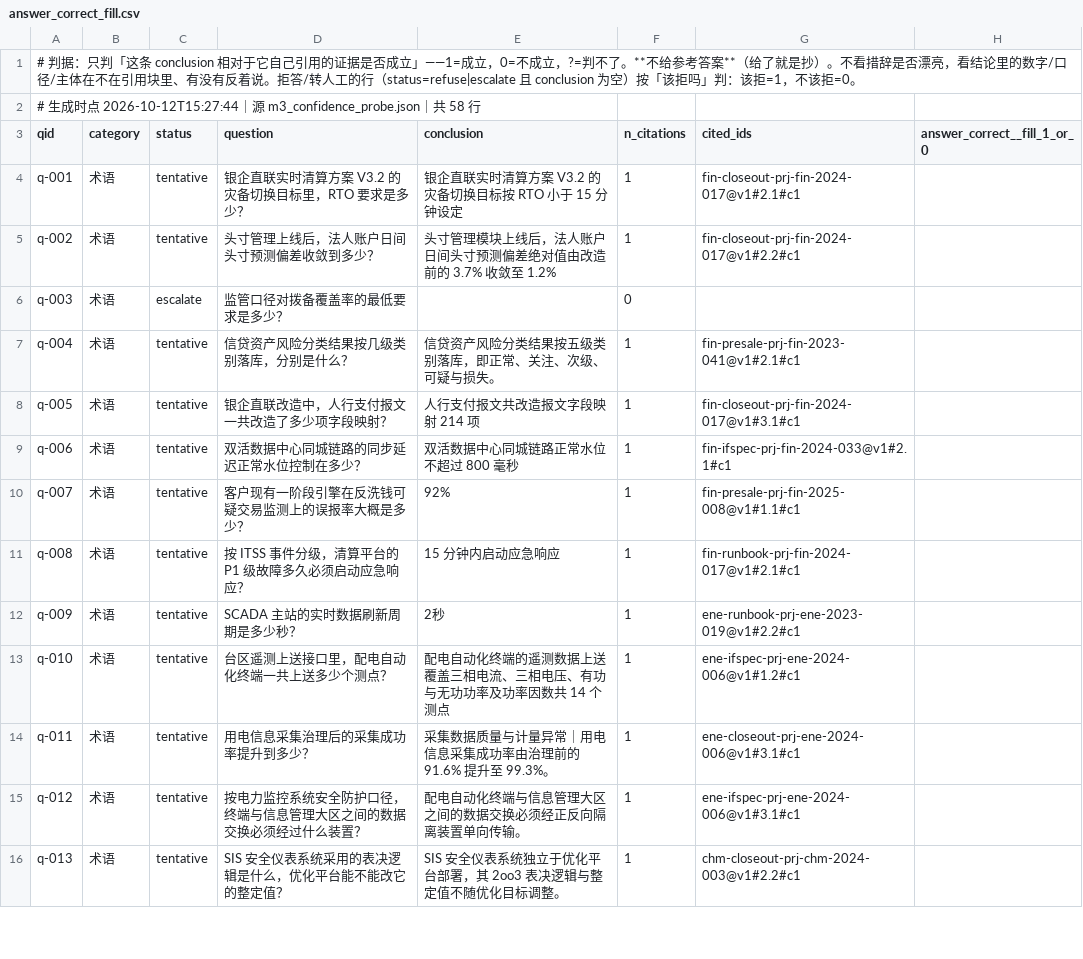
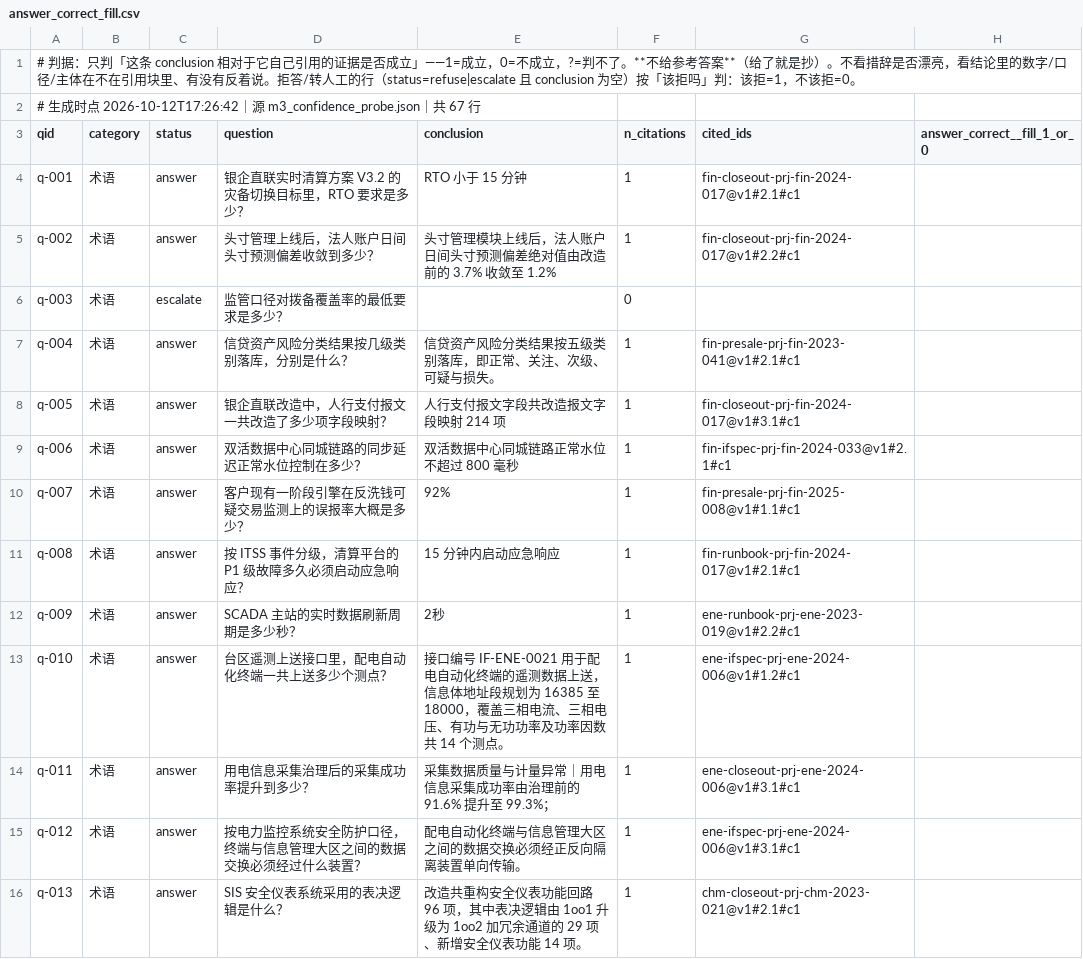
Before and after one commit to young0617-02/know-effect-engine, a CSV file: var/gate0/answer_correct_fill.csv, drawn as a sheet; only a part is shown; the diff covers the shown part only.

Commit message:
chore(eval): 拆题后的复跑读数 + 两张新工单（67 行 answer_correct / 124 行重标）
按新题号重对齐的两张工单：
- var/gate0/answer_correct_fill.csv：67 行（原 58 行随题面改动作废，旧件在 pre_split/）
- var/gate0/annotations_a2_relabel_fill.csv + _worksheet.md：15 题 / 124 个候选块，
  只覆盖被改题面的 6 道 + 新增 9 道；另起前缀，不覆盖已收满那份。
  含「第一人未标」候选的题占比 100%（闸值 60%）——异议空间仍是构造出来的，不是碰运气。
  为此给 m4_build_annotation_sheet.py 加了 --only-qids / --out-prefix：
  没有它就只能整份重出，等于把 484 行有效标注一起作废。

探针重跑（拆题后的尺子）：
- 行级引用落 gold 从 53/53=1.0 变成 **61/62=0.9839**——出现了第一条真 miss：q-013 收窄成
  「表决逻辑是什么」之后，答案 status=answer 但引用没落在那块 2oo3 上。这是真信号，不是脏数据。
- label_variance 的 L1/L2 从「53/53 恒 1、degenerate=True」变成 mean 0.9839、**non-degenerate**：
  方差供给第一次不再为零，但只有 1 个负例——**远不足以做校准**，ECE 那格仍然必须等 answer_correct。
- ECE 现值 0.2135（n=62，mean_conf 0.7703 vs accuracy 0.9839）> 0.10，DoD#4 仍判部分达标。
- 可答题 58→67、需转人工 15；契约拦下的空结论 0。

kappa_a2.json **故意不重算**：547 行里 63 行判的是旧问法，混着算出来的数没有任何意义。
重标那 124 行收回来之前，双人一致性的独立证据仍是 pre_goldfix 那份 0.8066。
全量单测 174 passed。

```diff
--- a/var/gate0/answer_correct_fill.csv
+++ b/var/gate0/answer_correct_fill.csv
@@ -1,16 +1,16 @@
 # 判据：只判「这条 conclusion 相对于它自己引用的证据是否成立」——1=成立，0=不成立，?=判不了。**不给参考答案**（给了就是抄）。不看措辞是否漂亮，看结论里的数字/口径/主体在不在引用块里、有没有反着说。拒答/转人工的行（status=refuse|escalate 且 conclusion 为空）按「该拒吗」判：该拒=1，不该拒=0。
-# 生成时点 2026-10-12T15:27:44｜源 m3_confidence_probe.json｜共 58 行
+# 生成时点 2026-10-12T17:26:42｜源 m3_confidence_probe.json｜共 67 行
 qid,category,status,question,conclusion,n_citations,cited_ids,answer_correct__fill_1_or_0
-q-001,术语,tentative,银企直联实时清算方案 V3.2 的灾备切换目标里，RTO 要求是多少？,银企直联实时清算方案 V3.2 的灾备切换目标按 RTO 小于 15 分钟设定,1,fin-closeout-prj-fin-2024-017@v1#2.1#c1,
-q-002,术语,tentative,头寸管理上线后，法人账户日间头寸预测偏差收敛到多少？,头寸管理模块上线后，法人账户日间头寸预测偏差绝对值由改造前的 3.7% 收敛至 1.2%,1,fin-closeout-prj-fin-2024-017@v1#2.2#c1,
+q-001,术语,answer,银企直联实时清算方案 V3.2 的灾备切换目标里，RTO 要求是多少？,RTO 小于 15 分钟,1,fin-closeout-prj-fin-2024-017@v1#2.1#c1,
+q-002,术语,answer,头寸管理上线后，法人账户日间头寸预测偏差收敛到多少？,头寸管理模块上线后，法人账户日间头寸预测偏差绝对值由改造前的 3.7% 收敛至 1.2%,1,fin-closeout-prj-fin-2024-017@v1#2.2#c1,
 q-003,术语,escalate,监管口径对拨备覆盖率的最低要求是多少？,,0,,
-q-004,术语,tentative,信贷资产风险分类结果按几级类别落库，分别是什么？,信贷资产风险分类结果按五级类别落库，即正常、关注、次级、可疑与损失。,1,fin-presale-prj-fin-2023-041@v1#2.1#c1,
-q-005,术语,tentative,银企直联改造中，人行支付报文一共改造了多少项字段映射？,人行支付报文共改造报文字段映射 214 项,1,fin-closeout-prj-fin-2024-017@v1#3.1#c1,
-q-006,术语,tentative,双活数据中心同城链路的同步延迟正常水位控制在多少？,双活数据中心同城链路正常水位不超过 800 毫秒,1,fin-ifspec-prj-fin-2024-033@v1#2.1#c1,
-q-007,术语,tentative,客户现有一阶段引擎在反洗钱可疑交易监测上的误报率大概是多少？,92%,1,fin-presale-prj-fin-2025-008@v1#1.1#c1,
-q-008,术语,tentative,按 ITSS 事件分级，清算平台的 P1 级故障多久必须启动应急响应？,15 分钟内启动应急响应,1,fin-runbook-prj-fin-2024-017@v1#2.1#c1,
-q-009,术语,tentative,SCADA 主站的实时数据刷新周期是多少秒？,2秒,1,ene-runbook-prj-ene-2023-019@v1#2.2#c1,
-q-010,术语,tentative,台区遥测上送接口里，配电自动化终端一共上送多少个测点？,配电自动化终端的遥测数据上送覆盖三相电流、三相电压、有功与无功功率及功率因数共 14 个测点,1,ene-ifspec-prj-ene-2024-006@v1#1.2#c1,
-q-011,术语,tentative,用电信息采集治理后的采集成功率提升到多少？,采集数据质量与计量异常｜用电信息采集成功率由治理前的 91.6% 提升至 99.3%。,1,ene-closeout-prj-ene-2024-006@v1#3.1#c1,
-q-012,术语,tentative,按电力监控系统安全防护口径，终端与信息管理大区之间的数据交换必须经过什么装置？,配电自动化终端与信息管理大区之间的数据交换必须经正反向隔离装置单向传输。,1,ene-ifspec-prj-ene-2024-006@v1#3.1#c1,
-q-013,术语,tentative,SIS 安全仪表系统采用的表决逻辑是什么，优化平台能不能改它的整定值？,SIS 安全仪表系统独立于优化平台部署，其 2oo3 表决逻辑与整定值不随优化目标调整。,1,chm-closeout-prj-chm-2024-003@v1#2.2#c1,
+q-004,术语,answer,信贷资产风险分类结果按几级类别落库，分别是什么？,信贷资产风险分类结果按五级类别落库，即正常、关注、次级、可疑与损失。,1,fin-presale-prj-fin-2023-041@v1#2.1#c1,
+q-005,术语,answer,银企直联改造中，人行支付报文一共改造了多少项字段映射？,人行支付报文字段共改造报文字段映射 214 项,1,fin-closeout-prj-fin-2024-017@v1#3.1#c1,
+q-006,术语,answer,双活数据中心同城链路的同步延迟正常水位控制在多少？,双活数据中心同城链路正常水位不超过 800 毫秒,1,fin-ifspec-prj-fin-2024-033@v1#2.1#c1,
+q-007,术语,answer,客户现有一阶段引擎在反洗钱可疑交易监测上的误报率大概是多少？,92%,1,fin-presale-prj-fin-2025-008@v1#1.1#c1,
+q-008,术语,answer,按 ITSS 事件分级，清算平台的 P1 级故障多久必须启动应急响应？,15 分钟内启动应急响应,1,fin-runbook-prj-fin-2024-017@v1#2.1#c1,
+q-009,术语,answer,SCADA 主站的实时数据刷新周期是多少秒？,2秒,1,ene-runbook-prj-ene-2023-019@v1#2.2#c1,
+q-010,术语,answer,台区遥测上送接口里，配电自动化终端一共上送多少个测点？,接口编号 IF-ENE-0021 用于配电自动化终端的遥测数据上送，信息体地址段规划为 16385 至 18000，覆盖三相电流、三相电压、有功与无功功率及功率因数共 14 个测点。,1,ene-ifspec-prj-ene-2024-006@v1#1.2#c1,
+q-011,术语,answer,用电信息采集治理后的采集成功率提升到多少？,采集数据质量与计量异常｜用电信息采集成功率由治理前的 91.6% 提升至 99.3%；,1,ene-closeout-prj-ene-2024-006@v1#3.1#c1,
+q-012,术语,answer,按电力监控系统安全防护口径，终端与信息管理大区之间的数据交换必须经过什么装置？,配电自动化终端与信息管理大区之间的数据交换必须经正反向隔离装置单向传输。,1,ene-ifspec-prj-ene-2024-006@v1#3.1#c1,
+q-013,术语,answer,SIS 安全仪表系统采用的表决逻辑是什么？,改造共重构安全仪表功能回路 96 项，其中表决逻辑由 1oo1 升级为 1oo2 加冗余通道的 29 项、新增安全仪表功能 14 项。,1,chm-closeout-prj-chm-2023-021@v1#2.1#c1,
```
Also changed, not shown: 9 added rows and 55 edited cells elsewhere in this file, var/gate0/annotations_a2_template.csv, 8 other files.
